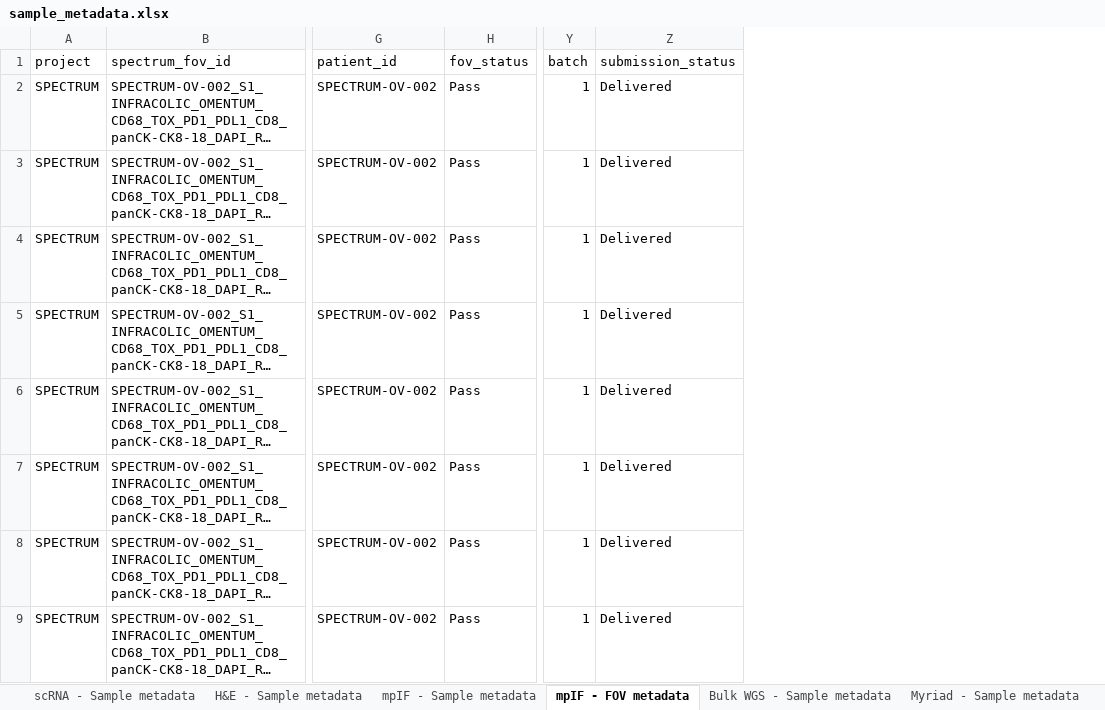
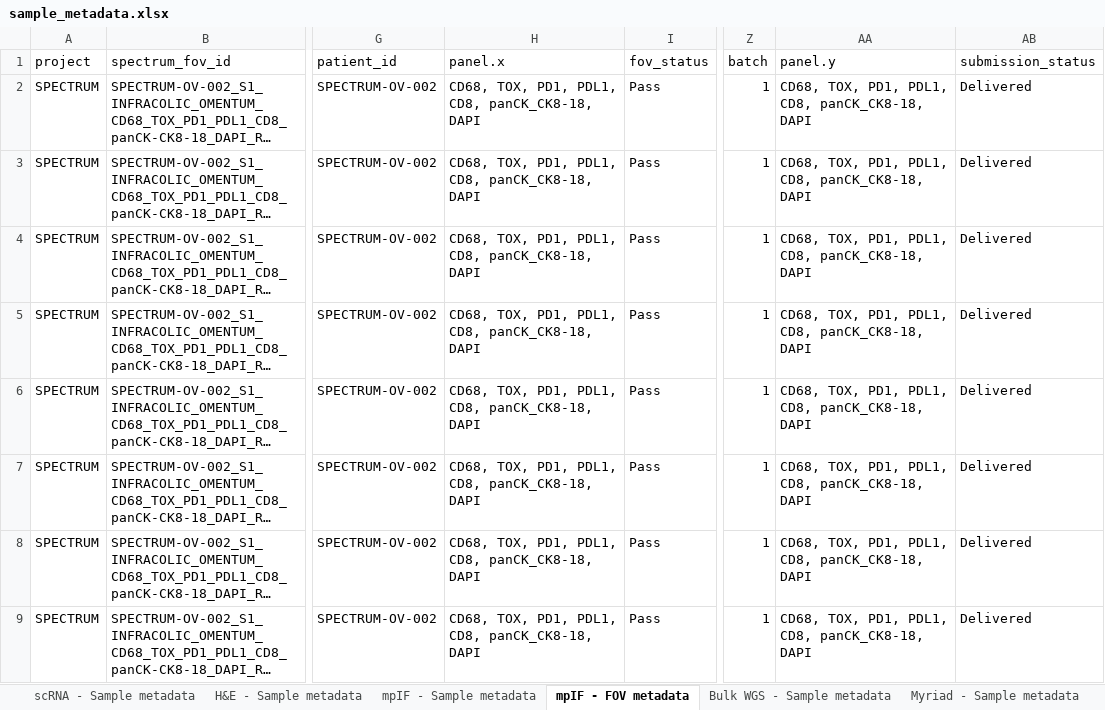
Before and after one commit to shahcompbio/spectrum-tme, an Excel workbook: tables/sample_metadata.xlsx, sheet mpIF - FOV metadata, drawn as a sheet; only a part is shown, gaps mark what is left out; long unchanged cells end in …; values as stored, in another font and other column widths than the file's, no borders; the diff names each change by its address in the sheet, - before the commit and + after, or states it on an @@ line.

```diff
--- a/tables/sample_metadata.xlsx (sheet mpIF - FOV metadata)
+++ b/tables/sample_metadata.xlsx (sheet mpIF - FOV metadata)
+column H (panel.x), rows 2-9: all CD68, TOX, PD1, PDL1, CD8, panCK_CK8-18, DAPI
+column AA (panel.y), rows 2-9: all CD68, TOX, PD1, PDL1, CD8, panCK_CK8-18, DAPI
```
Also changed, not shown: sheet mpIF - Sample metadata, sheet H&E - Sample metadata, 4 other files.
